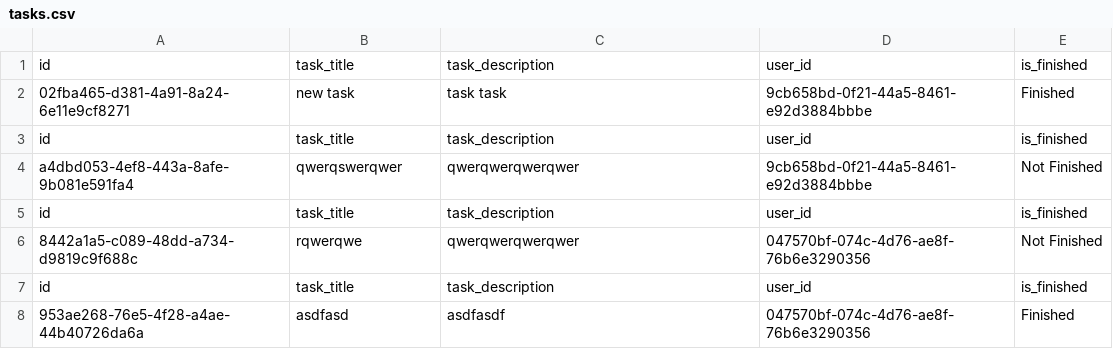
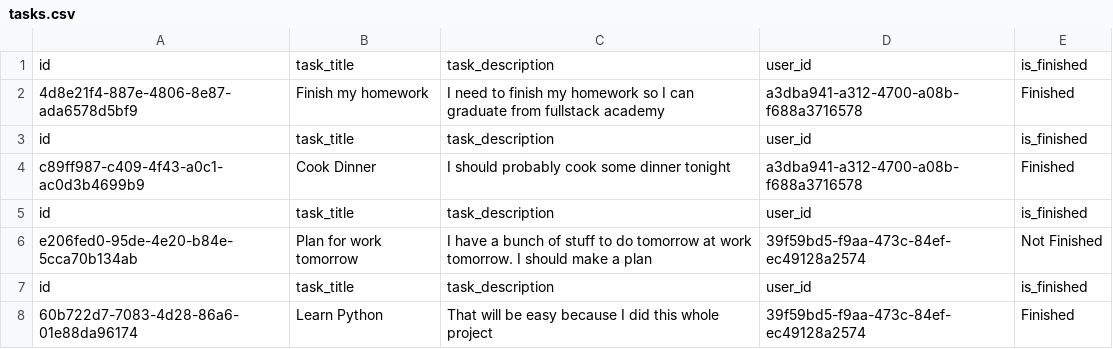
Before and after one commit to maxrbaldwin/python_task_manager, a CSV file: db/tasks.csv, drawn as a sheet; removed rows and columns are numbered as before the commit, all else as after; the diff names each change by its address in the sheet, - before the commit and + after, or states it on an @@ line.

```diff
--- a/db/tasks.csv
+++ b/db/tasks.csv
-row 2: 02fba465-d381-4a91-8a24-6e11e9cf8271 | new task | task task | 9cb658bd-0f21-44a5-8461-e92d3884bbbe | Finished
+row 2: 4d8e21f4-887e-4806-8e87-ada6578d5bf9 | Finish my homework | I need to finish my homework so I can graduate from fullstack academy | a3dba941-a312-4700-a08b-f688a3716578 | Finished
-row 4: a4dbd053-4ef8-443a-8afe-9b081e591fa4 | qwerqswerqwer | qwerqwerqwerqwer | 9cb658bd-0f21-44a5-8461-e92d3884bbbe | Not Finished
+row 4: c89ff987-c409-4f43-a0c1-ac0d3b4699b9 | Cook Dinner | I should probably cook some dinner tonight | a3dba941-a312-4700-a08b-f688a3716578 | Finished
-row 6: 8442a1a5-c089-48dd-a734-d9819c9f688c | rqwerqwe | qwerqwerqwerqwer | 047570bf-074c-4d76-ae8f-76b6e3290356 | Not Finished
+row 6: e206fed0-95de-4e20-b84e-5cca70b134ab | Plan for work tomorrow | I have a bunch of stuff to do tomorrow at work tomorrow. I should make a plan | 39f59bd5-f9aa-473c-84ef-ec49128a2574 | Not Finished
-row 8: 953ae268-76e5-4f28-a4ae-44b40726da6a | asdfasd | asdfasdf | 047570bf-074c-4d76-ae8f-76b6e3290356 | Finished
+row 8: 60b722d7-7083-4d28-86a6-01e88da96174 | Learn Python | That will be easy because I did this whole project | 39f59bd5-f9aa-473c-84ef-ec49128a2574 | Finished
```
Also changed, not shown: db/users.csv.
